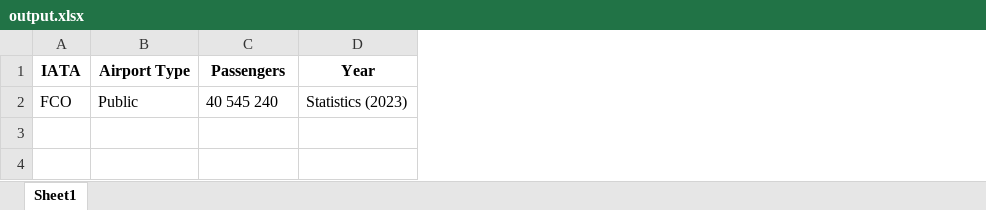
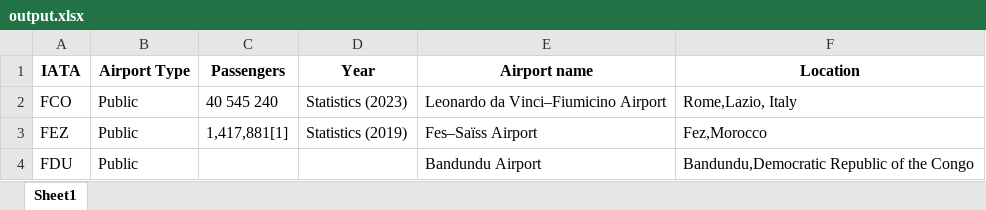
Before and after one commit to AnastasiaKuklin/Parsing, an Excel workbook: output.xlsx, sheet Sheet1, drawn as a sheet; values as stored, in another font and other column widths than the file's, no borders; the diff names each change by its address in the sheet, - before the commit and + after, or states it on an @@ line.

```diff
--- a/output.xlsx (sheet Sheet1)
+++ b/output.xlsx (sheet Sheet1)
+column E (Airport name), row 2: Leonardo da Vinci–Fiumicino Airport
+column F (Location), row 2: Rome,Lazio, Italy
+row 3: FEZ | Public | 1,417,881[1] | Statistics (2019) | Fes–Saïss Airport | Fez,Morocco
+row 4: FDU | Public |  |  | Bandundu Airport | Bandundu,Democratic Republic of the Congo
```
Also changed, not shown: input.xlsx, 1 other file.
